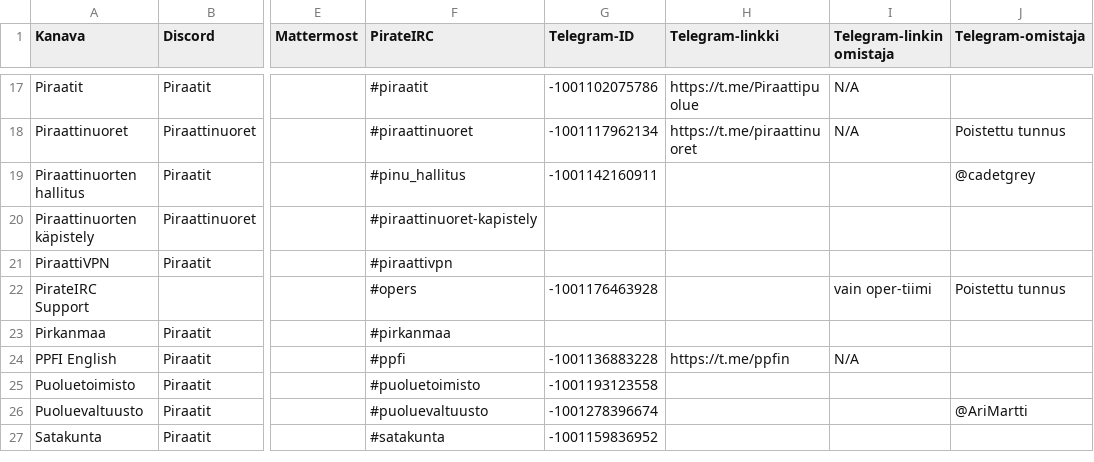
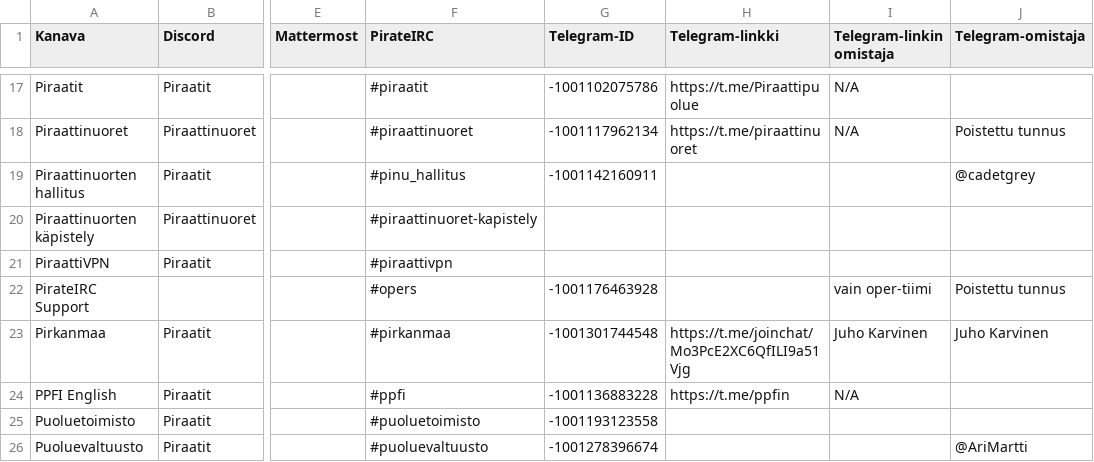
Before and after one commit to piraattipuolue/Pikaviestimet, a CSV file: kanavat.csv, drawn as a sheet; only a part is shown, gaps mark what is left out; the shorter side is filled out with more unchanged rows; the diff names each change by its address in the sheet, - before the commit and + after, or states it on an @@ line.

Commit message:
kanavat.csv: add Pirkanmaa's Telegram details

```diff
--- a/kanavat.csv
+++ b/kanavat.csv
-G23 (Telegram-ID): (empty)
+G23 (Telegram-ID): -1001301744548
-H23 (Telegram-linkki): (empty)
+H23 (Telegram-linkki): https://t.me/joinchat/Mo3PcE2XC6QfILI9a51Vjg
-I23 (Telegram-linkin omistaja): (empty)
+I23 (Telegram-linkin omistaja): Juho Karvinen
-J23 (Telegram-omistaja): (empty)
+J23 (Telegram-omistaja): Juho Karvinen
```
